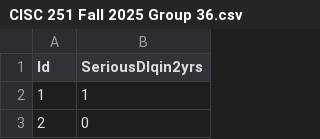
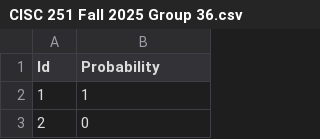
Before and after one commit to spy772/CISC-251-Project, a CSV file: CISC 251 Fall 2025 Group 36.csv, drawn as a sheet; only a part is shown.

```diff
--- a/CISC 251 Fall 2025 Group 36.csv
+++ b/CISC 251 Fall 2025 Group 36.csv
@@ -1,2 +1,2 @@
-Id,SeriousDlqin2yrs
+Id,Probability
 1,1
```
Also changed, not shown: 1 other file.
